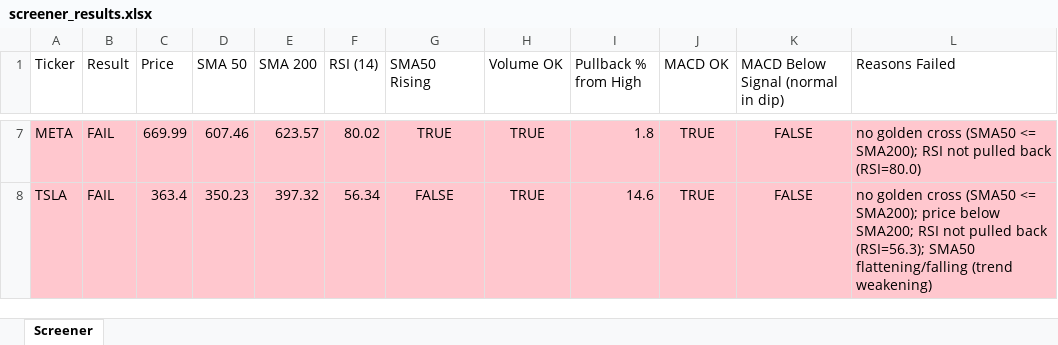
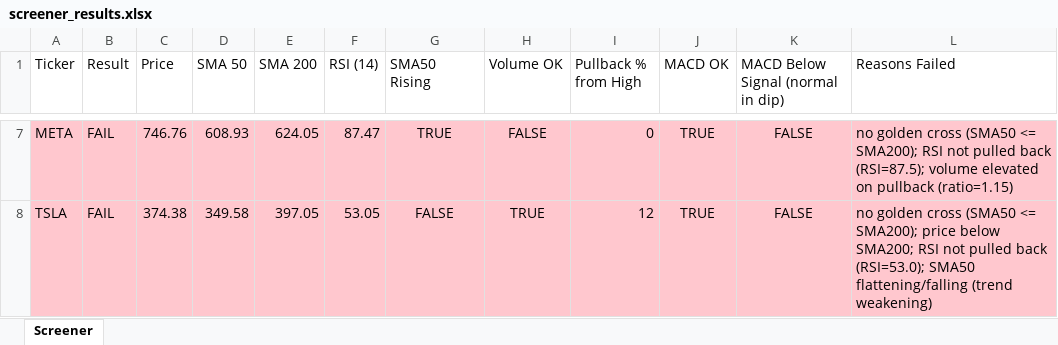
Before and after one commit to Spiky0315/Stock-screener, an Excel workbook: Output/screener_results.xlsx, sheet Screener, drawn as a sheet; only a part is shown, gaps mark what is left out; values as stored, in another font and other column widths than the file's, no borders; the diff covers the shown part only; the diff names each change by its address in the sheet, - before the commit and + after, or states it on an @@ line.

```diff
--- a/Output/screener_results.xlsx (sheet Screener)
+++ b/Output/screener_results.xlsx (sheet Screener)
-C7 (Price): 669.99
+C7 (Price): 746.76
-D7 (SMA 50): 607.46
+D7 (SMA 50): 608.93
-E7 (SMA 200): 623.57
+E7 (SMA 200): 624.05
-F7 (RSI (14)): 80.02
+F7 (RSI (14)): 87.47
-H7 (Volume OK): TRUE
+H7 (Volume OK): FALSE
-I7 (Pullback % from High): 1.8
+I7 (Pullback % from High): 0
-L7 (Reasons Failed): …pulled back (RSI=80.0)
+L7 (Reasons Failed): …pulled back (RSI=87.5); volume elevated on pullback (ratio=1.15)
-C8 (Price): 363.4
+C8 (Price): 374.38
-D8 (SMA 50): 350.23
+D8 (SMA 50): 349.58
-E8 (SMA 200): 397.32
+E8 (SMA 200): 397.05
-F8 (RSI (14)): 56.34
+F8 (RSI (14)): 53.05
-I8 (Pullback % from High): 14.6
+I8 (Pullback % from High): 12
-L8 (Reasons Failed): …pulled back (RSI=56.3); SMA50 flattening/falling…
+L8 (Reasons Failed): …pulled back (RSI=53.0); SMA50 flattening/falling…
```
Also changed, not shown: 30 edited cells elsewhere in this sheet.
